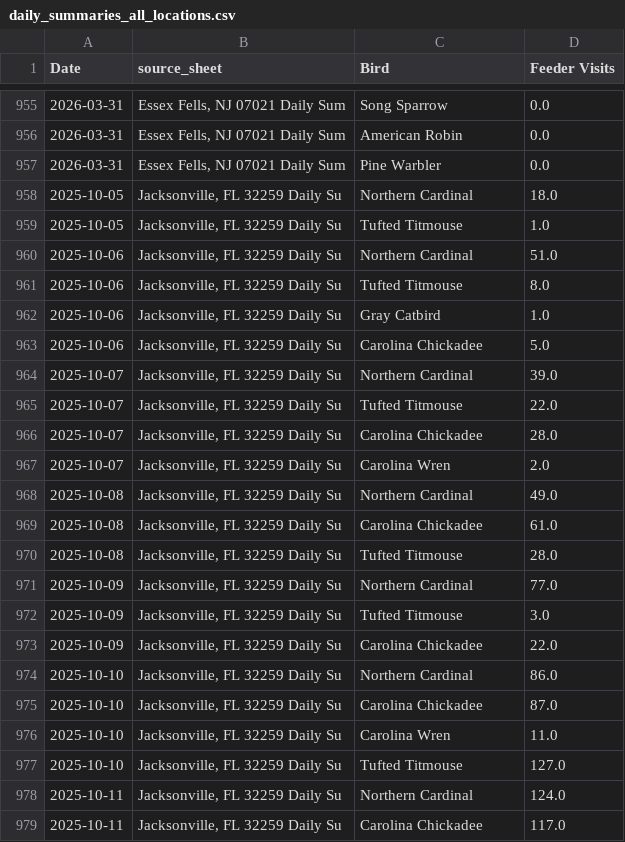
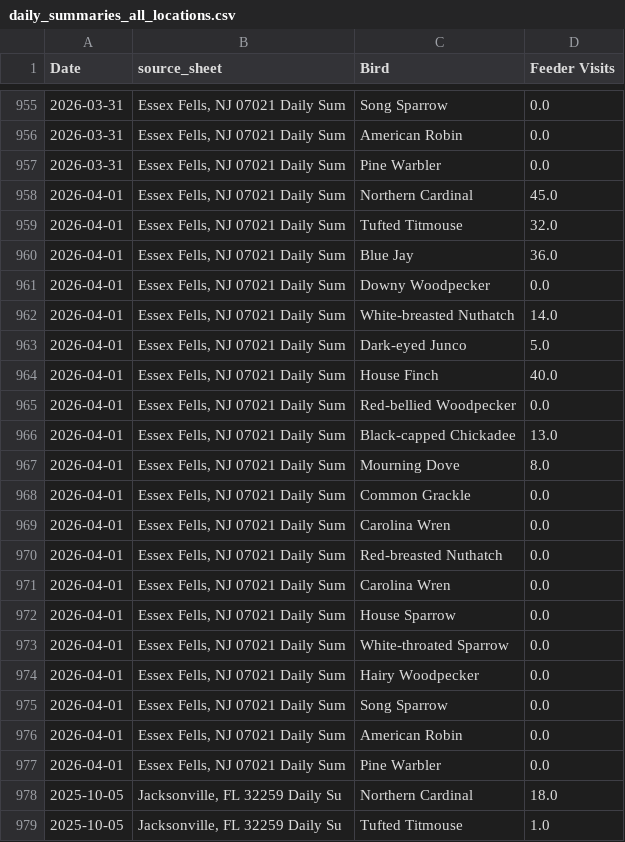
Before and after one commit to david-j-cox/backyard-ecology, a CSV file: data/daily_summaries_all_locations.csv, drawn as a sheet; only a part is shown, gaps mark what is left out; the shorter side is filled out with more unchanged rows; the diff covers the shown part only.

```diff
--- a/data/daily_summaries_all_locations.csv
+++ b/data/daily_summaries_all_locations.csv
@@ -957,2 +957,22 @@ Date,source_sheet,Bird,Feeder Visits
 2026-03-31,"Essex Fells, NJ 07021 Daily Sum",Pine Warbler,0.0
+2026-04-01,"Essex Fells, NJ 07021 Daily Sum",Northern Cardinal,45.0
+2026-04-01,"Essex Fells, NJ 07021 Daily Sum",Tufted Titmouse,32.0
+2026-04-01,"Essex Fells, NJ 07021 Daily Sum",Blue Jay,36.0
+2026-04-01,"Essex Fells, NJ 07021 Daily Sum",Downy Woodpecker,0.0
+2026-04-01,"Essex Fells, NJ 07021 Daily Sum",White-breasted Nuthatch,14.0
+2026-04-01,"Essex Fells, NJ 07021 Daily Sum",Dark-eyed Junco,5.0
+2026-04-01,"Essex Fells, NJ 07021 Daily Sum",House Finch,40.0
+2026-04-01,"Essex Fells, NJ 07021 Daily Sum",Red-bellied Woodpecker,0.0
+2026-04-01,"Essex Fells, NJ 07021 Daily Sum",Black-capped Chickadee,13.0
+2026-04-01,"Essex Fells, NJ 07021 Daily Sum",Mourning Dove,8.0
+2026-04-01,"Essex Fells, NJ 07021 Daily Sum",Common Grackle,0.0
+2026-04-01,"Essex Fells, NJ 07021 Daily Sum",Carolina Wren,0.0
+2026-04-01,"Essex Fells, NJ 07021 Daily Sum",Red-breasted Nuthatch,0.0
+2026-04-01,"Essex Fells, NJ 07021 Daily Sum",Carolina Wren,0.0
+2026-04-01,"Essex Fells, NJ 07021 Daily Sum",House Sparrow,0.0
+2026-04-01,"Essex Fells, NJ 07021 Daily Sum",White-throated Sparrow,0.0
+2026-04-01,"Essex Fells, NJ 07021 Daily Sum",Hairy Woodpecker,0.0
+2026-04-01,"Essex Fells, NJ 07021 Daily Sum",Song Sparrow,0.0
+2026-04-01,"Essex Fells, NJ 07021 Daily Sum",American Robin,0.0
+2026-04-01,"Essex Fells, NJ 07021 Daily Sum",Pine Warbler,0.0
 2025-10-05,"Jacksonville, FL 32259 Daily Su",Northern Cardinal,18.0
```
Also changed, not shown: 7 added rows elsewhere in this file, data/birdcast_data.csv, 28 other files.
